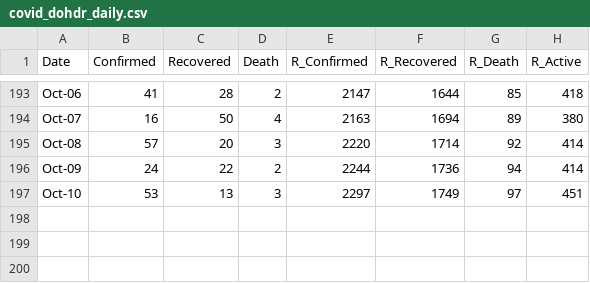
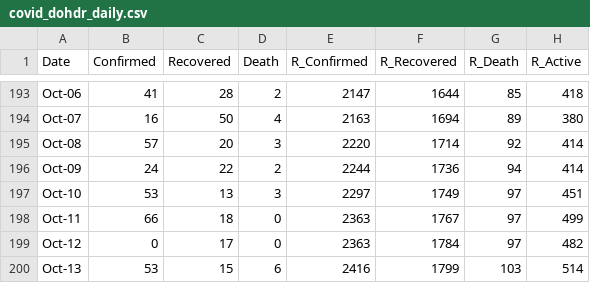
Before and after one commit to djmacao/Covid-19, a CSV file: Covid_Davao_Data/covid_dohdr_daily.csv, drawn as a sheet; only a part is shown, gaps mark what is left out; the diff names each change by its address in the sheet, - before the commit and + after, or states it on an @@ line.

```diff
--- a/Covid_Davao_Data/covid_dohdr_daily.csv
+++ b/Covid_Davao_Data/covid_dohdr_daily.csv
+row 198: Oct-11 | 66 | 18 | 0 | 2363 | 1767 | 97 | 499
+row 199: Oct-12 | 0 | 17 | 0 | 2363 | 1784 | 97 | 482
+row 200: Oct-13 | 53 | 15 | 6 | 2416 | 1799 | 103 | 514
```
Also changed, not shown: 1 other file.
